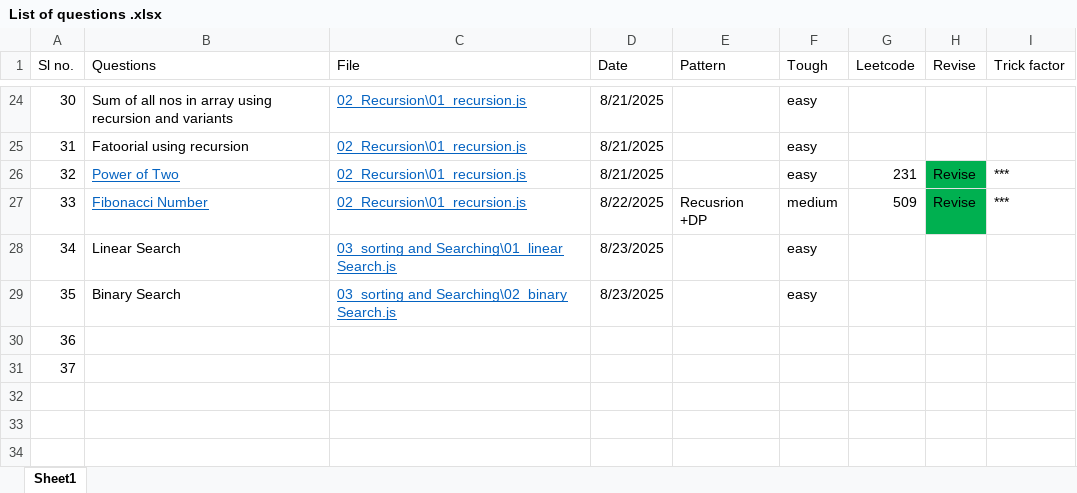
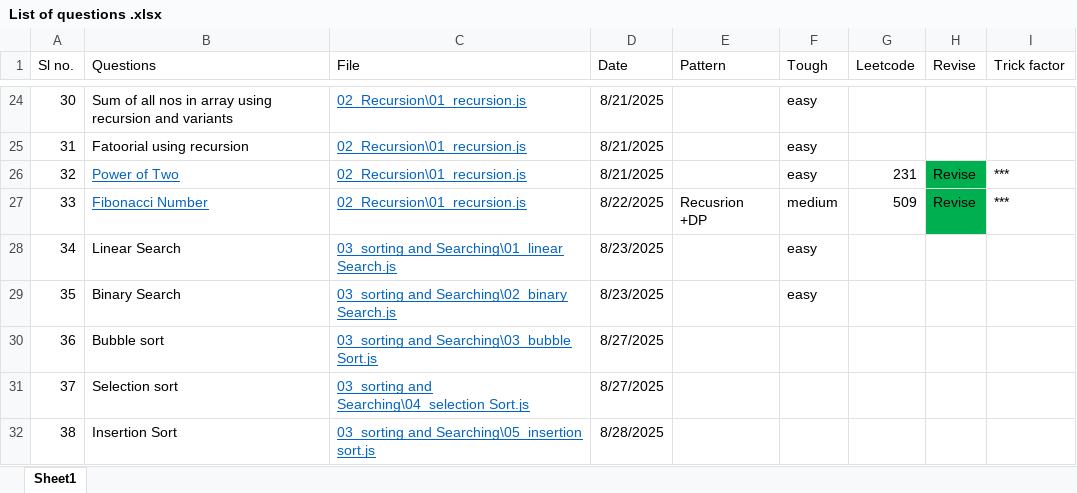
Before and after one commit to abhayrobotics/NamasteDSA, an Excel workbook: List of questions .xlsx, sheet Sheet1, drawn as a sheet; only a part is shown, gaps mark what is left out; values as stored, in another font and other column widths than the file's, no borders; the diff names each change by its address in the sheet, - before the commit and + after, or states it on an @@ line.

Commit message:
selection sort

```diff
--- a/List of questions .xlsx (sheet Sheet1)
+++ b/List of questions .xlsx (sheet Sheet1)
-B30 (Questions): (empty)
+B30 (Questions): Bubble sort
-C30 (File): (empty)
+C30 (File): 03_sorting and Searching\03_bubble Sort.js
-D30:D31 (Date): (empty)
+D30:D31 (Date): 8/27/2025
-B31 (Questions): (empty)
+B31 (Questions): Selection sort
-C31 (File): (empty)
+C31 (File): 03_sorting and Searching\04_selection Sort.js
+row 32: 38 | Insertion Sort | 03_sorting and Searching\05_insertion sort.js | 8/28/2025
```
Also changed, not shown: 3 other files.
